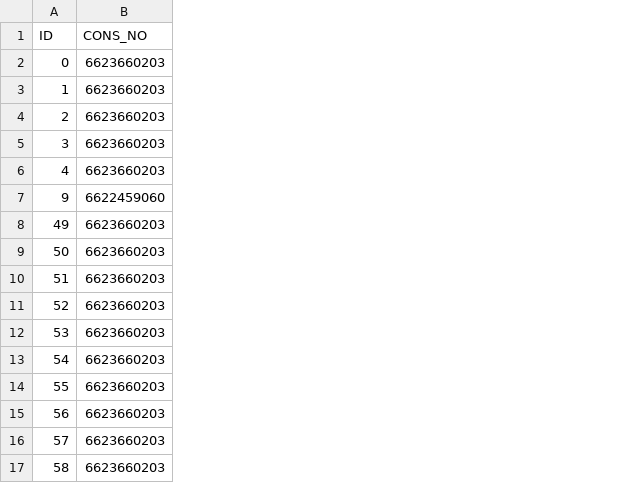
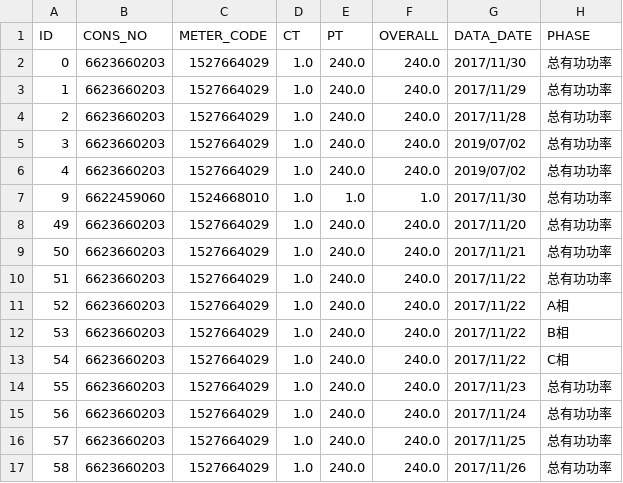
Before and after one commit to LiuXinHeng/algorithm, a CSV file: K-means/data_no.csv, drawn as a sheet; the diff names each change by its address in the sheet, - before the commit and + after, or states it on an @@ line.

```diff
--- a/K-means/data_no.csv
+++ b/K-means/data_no.csv
+column C (METER_CODE), rows 2-17: 1527664029 | 1527664029 | 1527664029 | 1527664029 | 1527664029 | 1524668010 | 1527664029 | 1527664029 | 1527664029 | 1527664029 | 1527664029 | 1527664029 | 1527664029 | 1527664029 | 1527664029 | 1527664029
+column D (CT), rows 2-17: all 1.0
+column E (PT), rows 2-17: 240.0 | 240.0 | 240.0 | 240.0 | 240.0 | 1.0 | 240.0 | 240.0 | 240.0 | 240.0 | 240.0 | 240.0 | 240.0 | 240.0 | 240.0 | 240.0
+column F (OVERALL), rows 2-17: 240.0 | 240.0 | 240.0 | 240.0 | 240.0 | 1.0 | 240.0 | 240.0 | 240.0 | 240.0 | 240.0 | 240.0 | 240.0 | 240.0 | 240.0 | 240.0
+column G (DATA_DATE), rows 2-17: 2017/11/30 | 2017/11/29 | 2017/11/28 | 2019/07/02 | 2019/07/02 | 2017/11/30 | 2017/11/20 | 2017/11/21 | 2017/11/22 | 2017/11/22 | 2017/11/22 | 2017/11/22 | 2017/11/23 | 2017/11/24 | 2017/11/25 | 2017/11/26
+column H (PHASE), rows 2-17: 总有功功率 | 总有功功率 | 总有功功率 | 总有功功率 | 总有功功率 | 总有功功率 | 总有功功率 | 总有功功率 | 总有功功率 | A相 | B相 | C相 | 总有功功率 | 总有功功率 | 总有功功率 | 总有功功率
```
Also changed, not shown: 12 other files.
